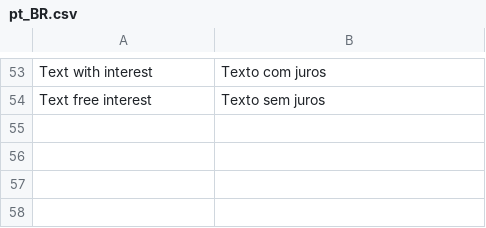
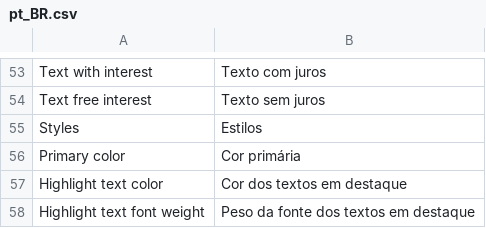
Before and after one commit to backendorf/magento2-installment, a CSV file: i18n/pt_BR.csv, drawn as a sheet; only a part is shown, gaps mark what is left out; the diff names each change by its address in the sheet, - before the commit and + after, or states it on an @@ line.

```diff
--- a/i18n/pt_BR.csv
+++ b/i18n/pt_BR.csv
+row 55: Styles | Estilos
+row 56: Primary color | Cor primária
+row 57: Highlight text color | Cor dos textos em destaque
+row 58: Highlight text font weight | Peso da fonte dos textos em destaque
```
Also changed, not shown: 7 other files.
